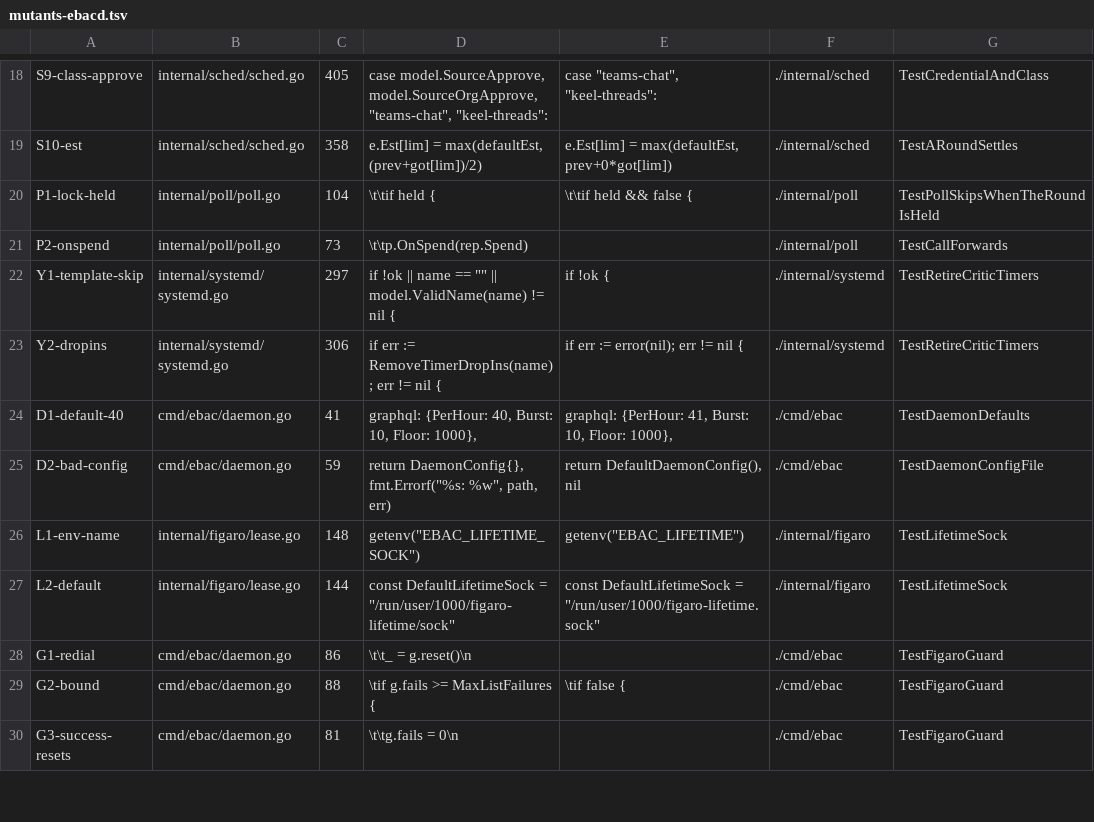
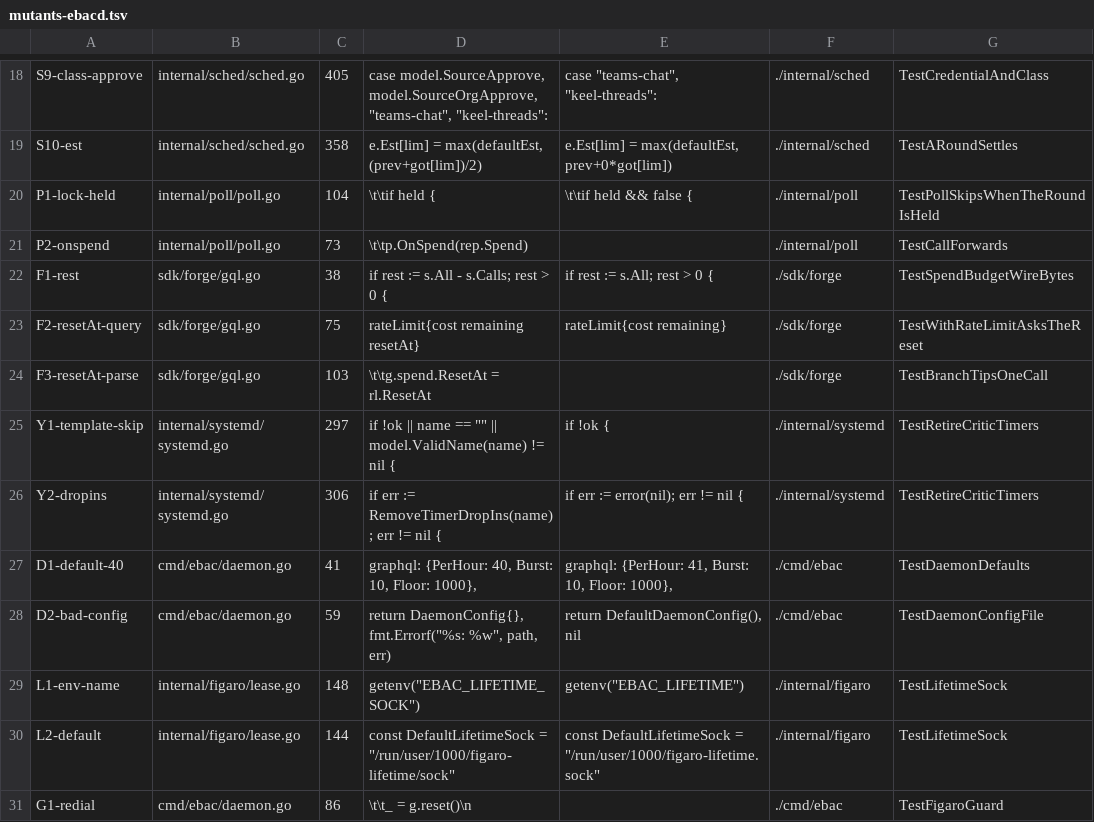
Before and after one commit to jack-work/ebac, a TSV file: scripts/mutants-ebacd.tsv, drawn as a sheet; only a part is shown, gaps mark what is left out; the shorter side is filled out with more unchanged rows; the diff covers the shown part only.

```diff
--- a/scripts/mutants-ebacd.tsv
+++ b/scripts/mutants-ebacd.tsv
@@ -21,2 +21,5 @@ P1-lock-held	internal/poll/poll.go	104	\t\tif held {	\t\tif held && false {	./in
 P2-onspend	internal/poll/poll.go	73	\t\tp.OnSpend(rep.Spend)		./internal/poll	TestCallForwards
+F1-rest	sdk/forge/gql.go	38	if rest := s.All - s.Calls; rest > 0 {	if rest := s.All; rest > 0 {	./sdk/forge	TestSpendBudgetWireBytes
+F2-resetAt-query	sdk/forge/gql.go	75	" rateLimit{cost remaining resetAt} "	" rateLimit{cost remaining} "	./sdk/forge	TestWithRateLimitAsksTheReset
+F3-resetAt-parse	sdk/forge/gql.go	103	\t\tg.spend.ResetAt = rl.ResetAt		./sdk/forge	TestBranchTipsOneCall
 Y1-template-skip	internal/systemd/systemd.go	297	if !ok || name == "" || model.ValidName(name) != nil {	if !ok {	./internal/systemd	TestRetireCriticTimers
```
Also changed, not shown: 24 added rows, 1 removed row and 13 edited cells elsewhere in this file, 1 other file.
